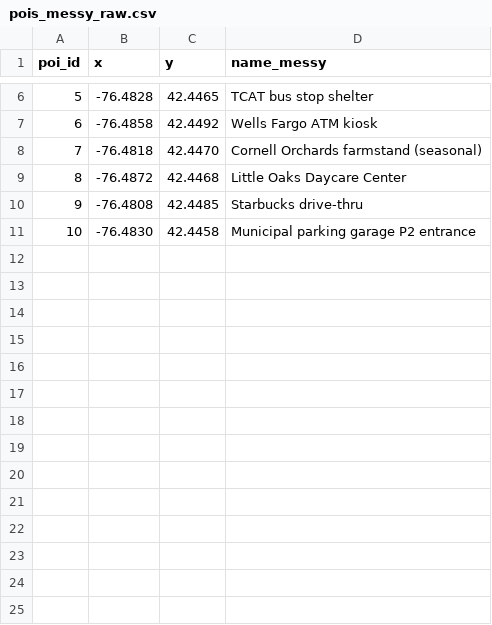
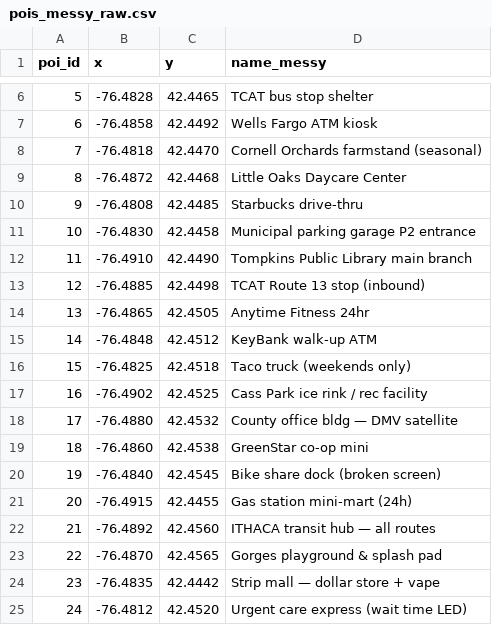
Before and after one commit to vvnu0/sysen5381, a CSV file: 10_data_management/fixer/data/pois_messy_raw.csv, drawn as a sheet; only a part is shown, gaps mark what is left out; the diff names each change by its address in the sheet, - before the commit and + after, or states it on an @@ line.

```diff
--- a/10_data_management/fixer/data/pois_messy_raw.csv
+++ b/10_data_management/fixer/data/pois_messy_raw.csv
+row 12: 11 | -76.4910 | 42.4490 | Tompkins Public Library main branch
+row 13: 12 | -76.4885 | 42.4498 | TCAT Route 13 stop (inbound)
+row 14: 13 | -76.4865 | 42.4505 | Anytime Fitness 24hr
+row 15: 14 | -76.4848 | 42.4512 | KeyBank walk-up ATM
+row 16: 15 | -76.4825 | 42.4518 | Taco truck (weekends only)
+row 17: 16 | -76.4902 | 42.4525 | Cass Park ice rink / rec facility
+row 18: 17 | -76.4880 | 42.4532 | County office bldg — DMV satellite
+row 19: 18 | -76.4860 | 42.4538 | GreenStar co-op mini
+row 20: 19 | -76.4840 | 42.4545 | Bike share dock (broken screen)
+row 21: 20 | -76.4915 | 42.4455 | Gas station mini-mart (24h)
+row 22: 21 | -76.4892 | 42.4560 | ITHACA transit hub — all routes
+row 23: 22 | -76.4870 | 42.4565 | Gorges playground & splash pad
+row 24: 23 | -76.4835 | 42.4442 | Strip mall — dollar store + vape
+row 25: 24 | -76.4812 | 42.4520 | Urgent care express (wait time LED)
```
Also changed, not shown: 10_data_management/fixer/data/parcels_zoning_raw.csv, 16 other files.
